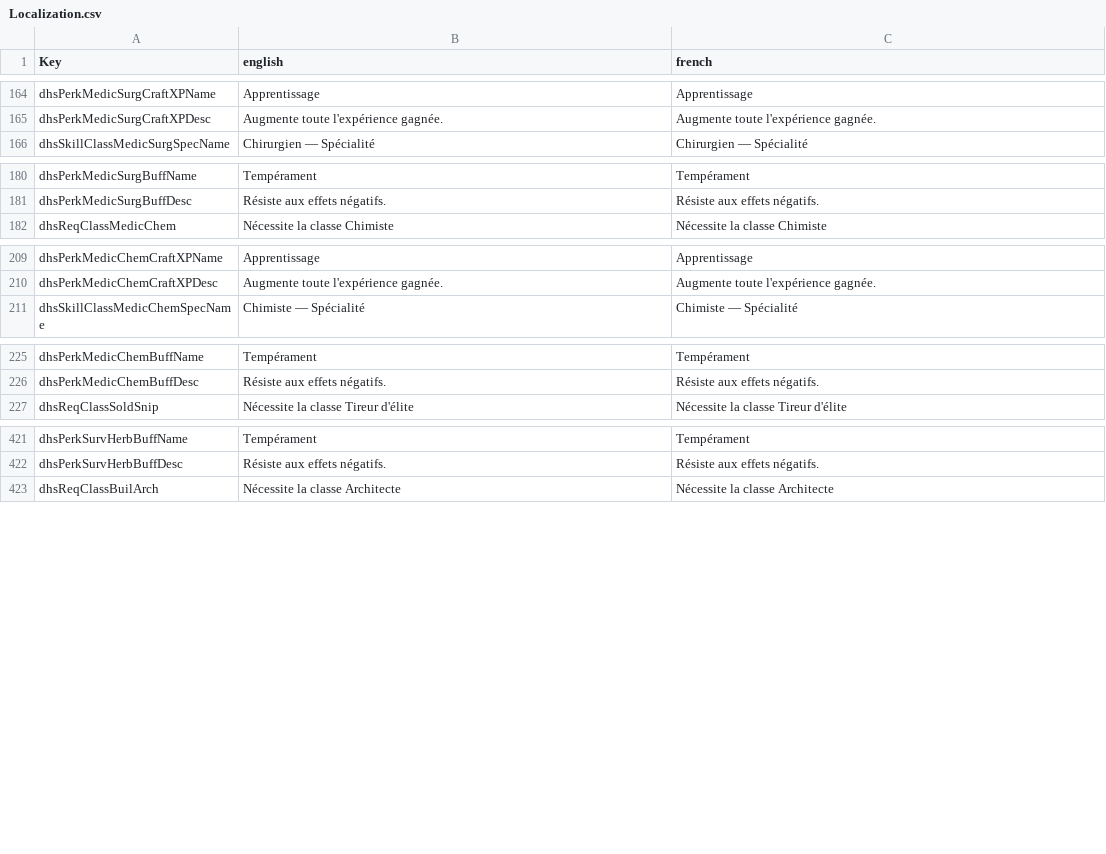
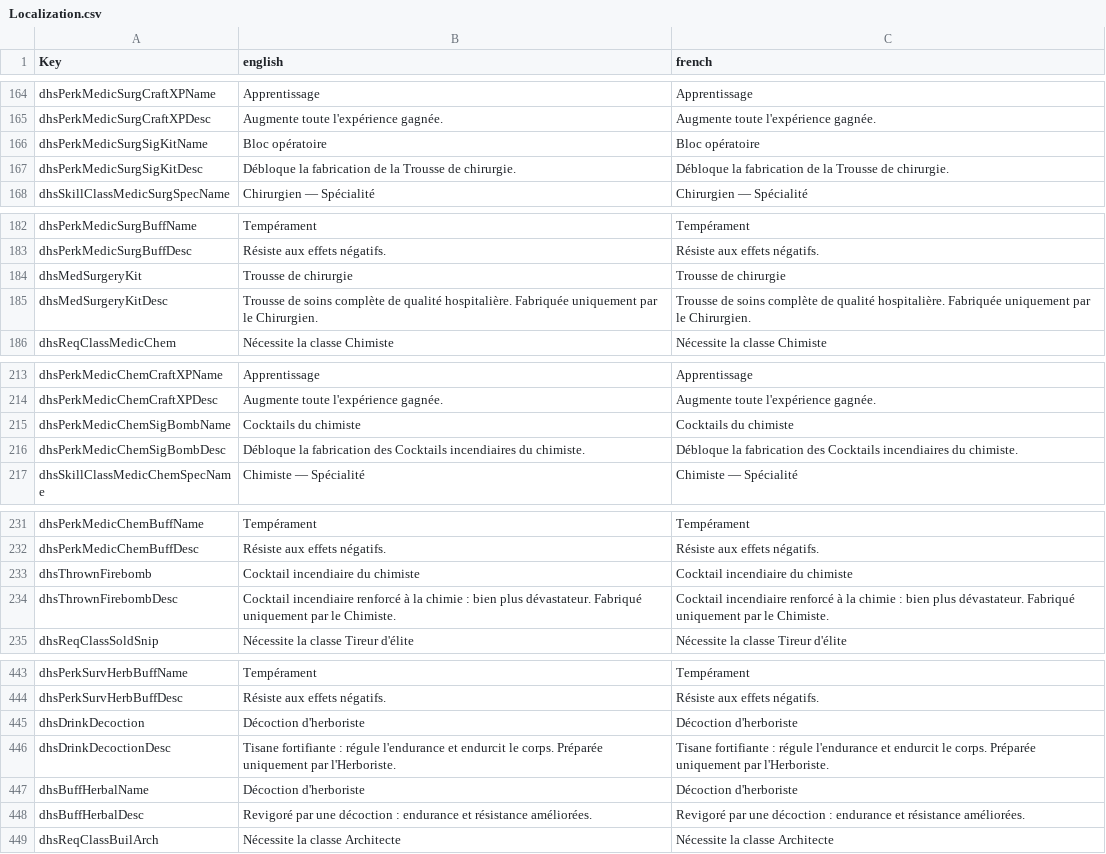
Before and after one commit to Rednic16/7dtd, a CSV file: Mods/DeadHotSummer/Config/Localization.csv, drawn as a sheet; only a part is shown, gaps mark what is left out; the diff covers the shown part only.

```diff
--- a/Mods/DeadHotSummer/Config/Localization.csv
+++ b/Mods/DeadHotSummer/Config/Localization.csv
@@ -165,2 +165,4 @@ dhsPerkMedicSurgCraftXPName,Apprentissage,Apprentissage
 dhsPerkMedicSurgCraftXPDesc,Augmente toute l'expérience gagnée.,Augmente toute l'expérience gagnée.
+dhsPerkMedicSurgSigKitName,Bloc opératoire,Bloc opératoire
+dhsPerkMedicSurgSigKitDesc,Débloque la fabrication de la Trousse de chirurgie.,Débloque la fabrication de la Trousse de chirurgie.
 dhsSkillClassMedicSurgSpecName,Chirurgien — Spécialité,Chirurgien — Spécialité
@@ -181,2 +183,4 @@ dhsPerkMedicSurgBuffName,Tempérament,Tempérament
 dhsPerkMedicSurgBuffDesc,Résiste aux effets négatifs.,Résiste aux effets négatifs.
+dhsMedSurgeryKit,Trousse de chirurgie,Trousse de chirurgie
+dhsMedSurgeryKitDesc,Trousse de soins complète de qualité hospitalière. Fabriquée uniquement par le Chirurgien.,Trousse de soins complète de qualité hospitalière. Fabriquée uniquement par le Chirurgien.
 dhsReqClassMedicChem,Nécessite la classe Chimiste,Nécessite la classe Chimiste
@@ -210,2 +214,4 @@ dhsPerkMedicChemCraftXPName,Apprentissage,Apprentissage
 dhsPerkMedicChemCraftXPDesc,Augmente toute l'expérience gagnée.,Augmente toute l'expérience gagnée.
+dhsPerkMedicChemSigBombName,Cocktails du chimiste,Cocktails du chimiste
+dhsPerkMedicChemSigBombDesc,Débloque la fabrication des Cocktails incendiaires du chimiste.,Débloque la fabrication des Cocktails incendiaires du chimiste.
 dhsSkillClassMedicChemSpecName,Chimiste — Spécialité,Chimiste — Spécialité
@@ -226,2 +232,4 @@ dhsPerkMedicChemBuffName,Tempérament,Tempérament
 dhsPerkMedicChemBuffDesc,Résiste aux effets négatifs.,Résiste aux effets négatifs.
+dhsThrownFirebomb,Cocktail incendiaire du chimiste,Cocktail incendiaire du chimiste
+dhsThrownFirebombDesc,Cocktail incendiaire renforcé à la chimie : bien plus dévastateur. Fabriqué uniquement par le Chimiste.,Cocktail incendiaire renforcé à la chimie : bien plus dévastateur. Fabriqué uniquement par le Chimiste.
 dhsReqClassSoldSnip,Nécessite la classe Tireur d'élite,Nécessite la classe Tireur d'élite
@@ -422,2 +444,6 @@ dhsPerkSurvHerbBuffName,Tempérament,Tempérament
 dhsPerkSurvHerbBuffDesc,Résiste aux effets négatifs.,Résiste aux effets négatifs.
+dhsDrinkDecoction,Décoction d'herboriste,Décoction d'herboriste
+dhsDrinkDecoctionDesc,Tisane fortifiante : régule l'endurance et endurcit le corps. Préparée uniquement par l'Herboriste.,Tisane fortifiante : régule l'endurance et endurcit le corps. Préparée uniquement par l'Herboriste.
+dhsBuffHerbalName,Décoction d'herboriste,Décoction d'herboriste
+dhsBuffHerbalDesc,Revigoré par une décoction : endurance et résistance améliorées.,Revigoré par une décoction : endurance et résistance améliorées.
 dhsReqClassBuilArch,Nécessite la classe Architecte,Nécessite la classe Architecte
```
Also changed, not shown: 18 added rows elsewhere in this file, 5 other files.
